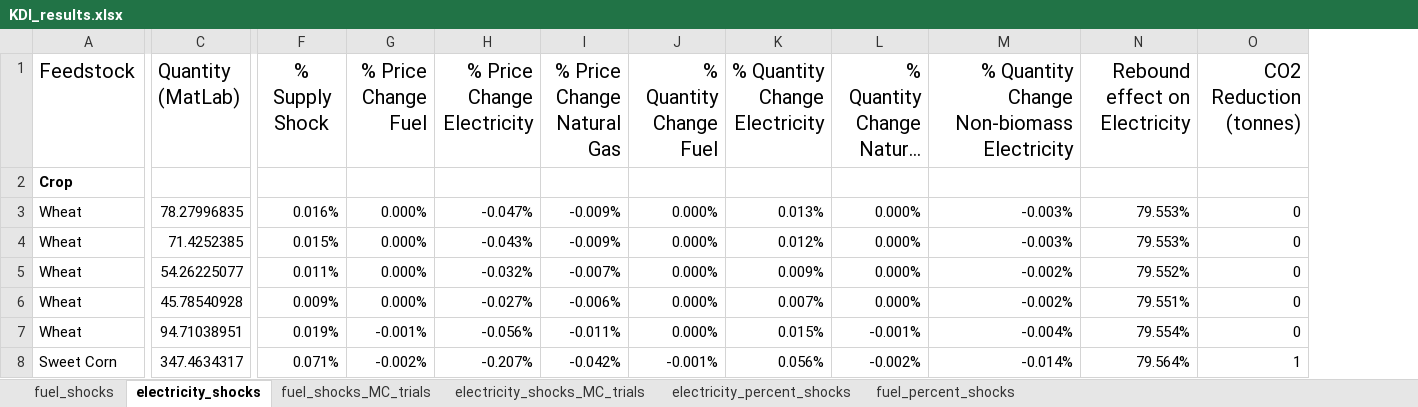
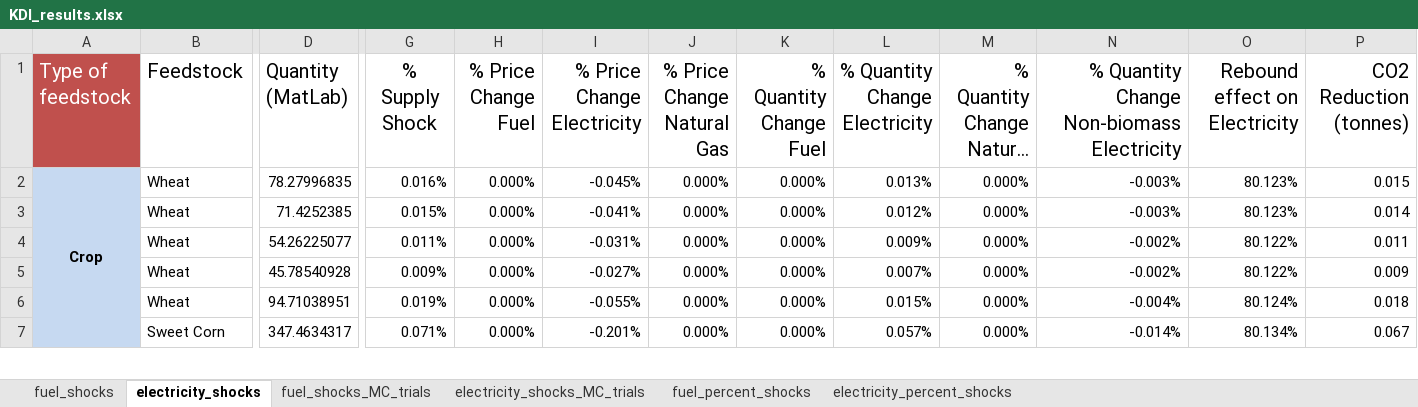
Before and after one commit to S-Aleti/Climate-Ag-Simulation, an Excel workbook: results/xlsx/KDI_results.xlsx, sheet electricity_shocks, drawn as a sheet; only a part is shown, gaps mark what is left out; long unchanged cells end in …; values as stored, in another font and other column widths than the file's, no borders; table styles not drawn; removed rows and columns are numbered as before the commit, all else as after; rows hold the shown columns only; the diff covers the shown part only; the diff names each change by its address in the sheet, - before the commit and + after, or states it on an @@ line.

```diff
--- a/results/xlsx/KDI_results.xlsx (sheet electricity_shocks)
+++ b/results/xlsx/KDI_results.xlsx (sheet electricity_shocks)
@@ sheet tab order changed: fuel_shocks | electricity_shocks | fuel_shocks_MC_trials | electricity_shocks_MC_trials | fuel_percent_shocks | electricity_percent_shocks @@
+column A (Type of feedstock), row 2: Crop
-row 2: Crop
-I2 (% Price Change Electricity): -0.047%
+I2 (% Price Change Electricity): -0.045%
-J2:J3 (% Price Change Natural Gas): -0.009%
+J2:J3 (% Price Change Natural Gas): 0.000%
-O2:O3 (Rebound effect on Electricity): 79.553%
+O2:O3 (Rebound effect on Electricity): 80.123%
-P2 (CO2 Reduction (tonnes)): 0
+P2 (CO2 Reduction (tonnes)): 0.015
-I3 (% Price Change Electricity): -0.043%
+I3 (% Price Change Electricity): -0.041%
-P3 (CO2 Reduction (tonnes)): 0
+P3 (CO2 Reduction (tonnes)): 0.014
-I4 (% Price Change Electricity): -0.032%
+I4 (% Price Change Electricity): -0.031%
-J4 (% Price Change Natural Gas): -0.007%
+J4 (% Price Change Natural Gas): 0.000%
-O4 (Rebound effect on Electricity): 79.552%
+O4 (Rebound effect on Electricity): 80.122%
-P4 (CO2 Reduction (tonnes)): 0
+P4 (CO2 Reduction (tonnes)): 0.011
-J5 (% Price Change Natural Gas): -0.006%
+J5 (% Price Change Natural Gas): 0.000%
-O5 (Rebound effect on Electricity): 79.551%
+O5 (Rebound effect on Electricity): 80.122%
-P5 (CO2 Reduction (tonnes)): 0
+P5 (CO2 Reduction (tonnes)): 0.009
-H6 (% Price Change Fuel): -0.001%
+H6 (% Price Change Fuel): 0.000%
-I6 (% Price Change Electricity): -0.056%
+I6 (% Price Change Electricity): -0.055%
-J6 (% Price Change Natural Gas): -0.011%
+J6 (% Price Change Natural Gas): 0.000%
-M6 (% Quantity Change Natural Gas): -0.001%
+M6 (% Quantity Change Natural Gas): 0.000%
-O6 (Rebound effect on Electricity): 79.554%
+O6 (Rebound effect on Electricity): 80.124%
-P6 (CO2 Reduction (tonnes)): 0
+P6 (CO2 Reduction (tonnes)): 0.018
-H7 (% Price Change Fuel): -0.002%
+H7 (% Price Change Fuel): 0.000%
-I7 (% Price Change Electricity): -0.207%
+I7 (% Price Change Electricity): -0.201%
-J7 (% Price Change Natural Gas): -0.042%
+J7 (% Price Change Natural Gas): 0.000%
-K7 (% Quantity Change Fuel): -0.001%
+K7 (% Quantity Change Fuel): 0.000%
-L7 (% Quantity Change Electricity): 0.056%
+L7 (% Quantity Change Electricity): 0.057%
-M7 (% Quantity Change Natural Gas): -0.002%
+M7 (% Quantity Change Natural Gas): 0.000%
-O7 (Rebound effect on Electricity): 79.564%
+O7 (Rebound effect on Electricity): 80.134%
-P7 (CO2 Reduction (tonnes)): 1
+P7 (CO2 Reduction (tonnes)): 0.067
```
Also changed, not shown: 1 removed row and 254 edited cells elsewhere in this sheet, sheet electricity_shocks_MC_trials, sheet electricity_percent_shocks, sheet fuel_percent_shocks, sheet fuel_shocks_MC_trials, sheet fuel_shocks, formulas that keep their value.
